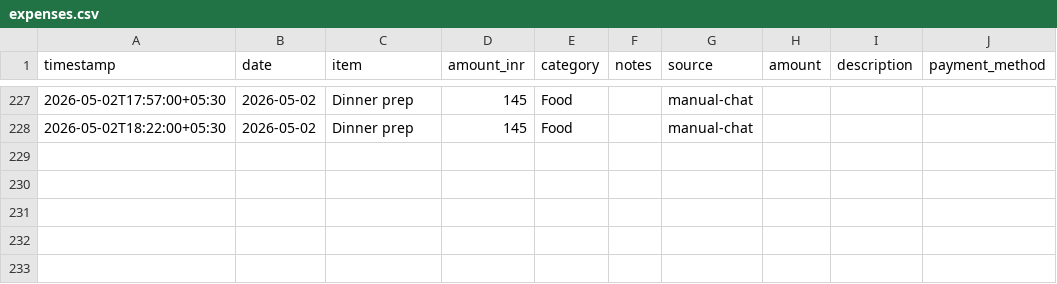
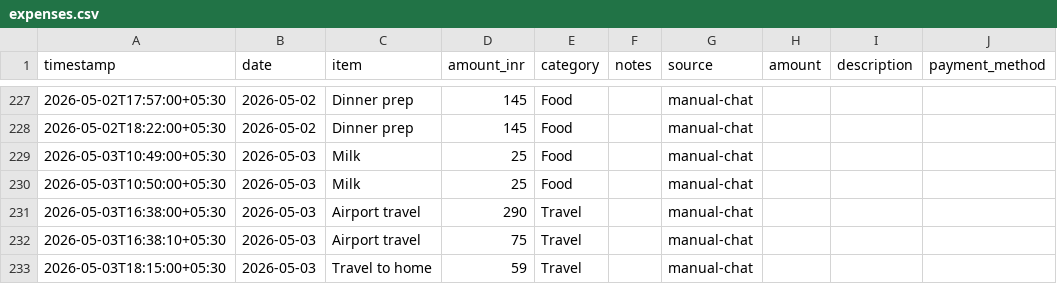
Before and after one commit to Sukrittt/envelope, a CSV file: productivity/expenses.csv, drawn as a sheet; only a part is shown, gaps mark what is left out.

Commit message:
Log queued expenses: milk, airport travel, travel home

```diff
--- a/productivity/expenses.csv
+++ b/productivity/expenses.csv
@@ -228 +228,6 @@ timestamp,date,item,amount_inr,category,notes,source,amount,description,payment_
 2026-05-02T18:22:00+05:30,2026-05-02,Dinner prep,145,Food,,manual-chat
+2026-05-03T10:49:00+05:30,2026-05-03,Milk,25,Food,,manual-chat
+2026-05-03T10:50:00+05:30,2026-05-03,Milk,25,Food,,manual-chat
+2026-05-03T16:38:00+05:30,2026-05-03,Airport travel,290,Travel,,manual-chat
+2026-05-03T16:38:10+05:30,2026-05-03,Airport travel,75,Travel,,manual-chat
+2026-05-03T18:15:00+05:30,2026-05-03,Travel to home,59,Travel,,manual-chat
```
Also changed, not shown: data/expenses.csv, public/productivity/expenses.csv, 1 other file.
